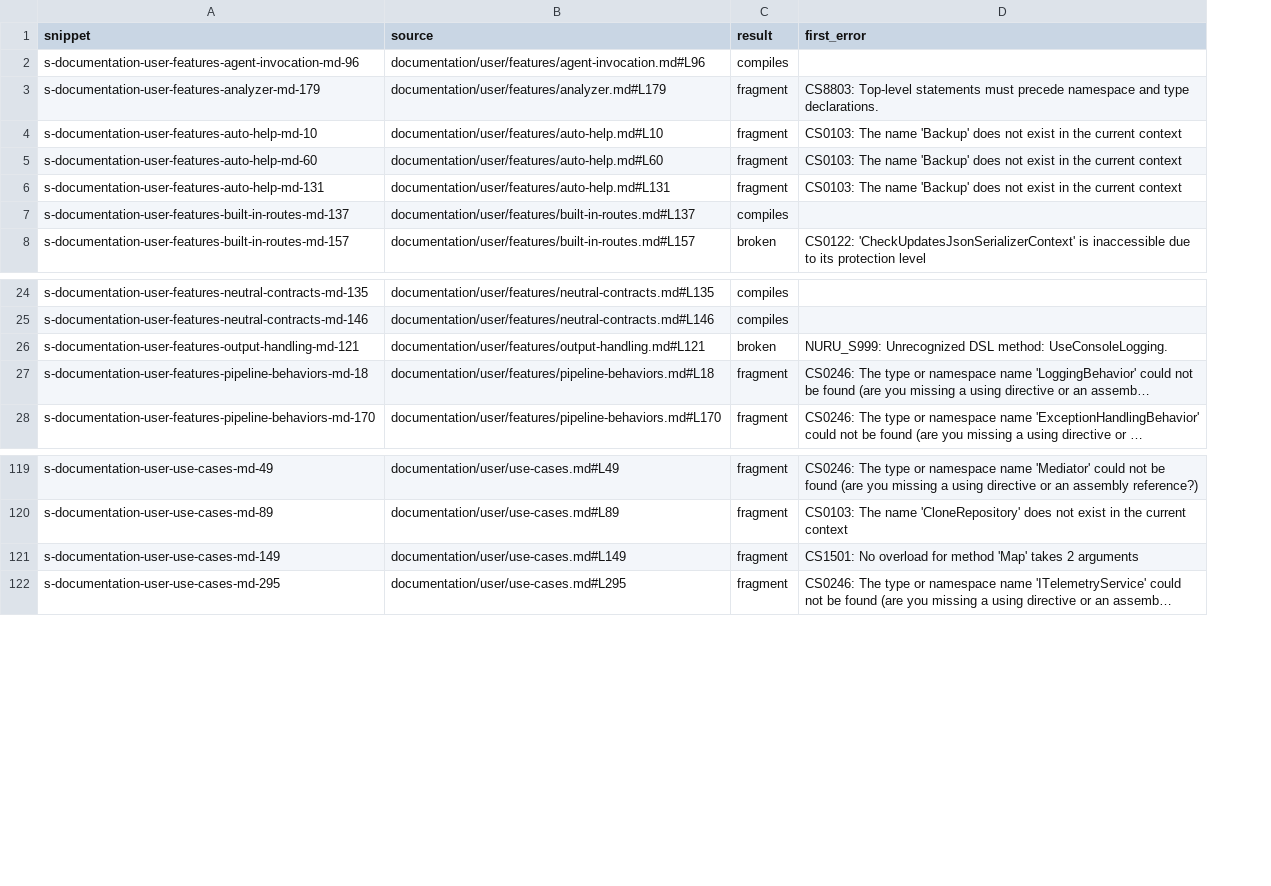
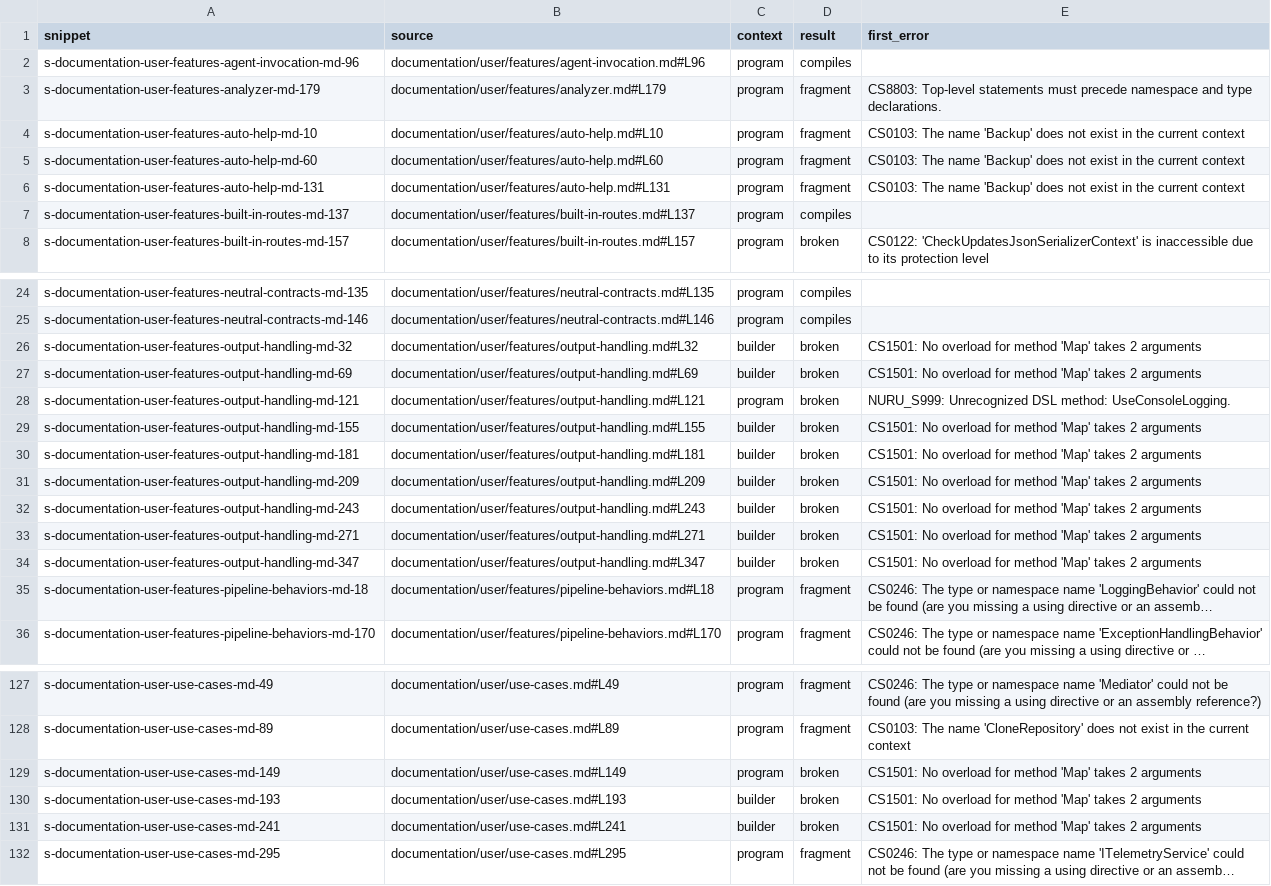
Before and after one commit to TimeWarpEngineering/timewarp-nuru, a TSV file: kanban/to-do/523-nuru-verification-skill-launch-and-drive-the-real-cli-as-a-consumer/evidence/4.0.0-beta.5/snippets.tsv, drawn as a sheet; only a part is shown, gaps mark what is left out; long unchanged cells end in …; addresses are those after the commit; the diff names each change by its address in the sheet, - before the commit and + after, or states it on an @@ line.

```diff
--- a/kanban/to-do/523-nuru-verification-skill-launch-and-drive-the-real-cli-as-a-consumer/evidence/4.0.0-beta.5/snippets.tsv
+++ b/kanban/to-do/523-nuru-verification-skill-launch-and-drive-the-real-cli-as-a-consumer/evidence/4.0.0-beta.5/snippets.tsv
+column C (context), rows 2-8: all program; rows 24-25: program | program; row 28: program; rows 35-36: program | program; rows 127-129: all program; row 132: program
+row 26: s-documentation-user-features-output-handling-md-32 | documentation/user/features/output-handling.md#L32 | builder | broken | CS1501: No overload for method 'Map' takes 2 arguments
+row 27: s-documentation-user-features-output-handling-md-69 | documentation/user/features/output-handling.md#L69 | builder | broken | CS1501: No overload for method 'Map' takes 2 arguments
+row 29: s-documentation-user-features-output-handling-md-155 | documentation/user/features/output-handling.md#L155 | builder | broken | CS1501: No overload for method 'Map' takes 2 arguments
+row 30: s-documentation-user-features-output-handling-md-181 | documentation/user/features/output-handling.md#L181 | builder | broken | CS1501: No overload for method 'Map' takes 2 arguments
+row 31: s-documentation-user-features-output-handling-md-209 | documentation/user/features/output-handling.md#L209 | builder | broken | CS1501: No overload for method 'Map' takes 2 arguments
+row 32: s-documentation-user-features-output-handling-md-243 | documentation/user/features/output-handling.md#L243 | builder | broken | CS1501: No overload for method 'Map' takes 2 arguments
+row 33: s-documentation-user-features-output-handling-md-271 | documentation/user/features/output-handling.md#L271 | builder | broken | CS1501: No overload for method 'Map' takes 2 arguments
+row 34: s-documentation-user-features-output-handling-md-347 | documentation/user/features/output-handling.md#L347 | builder | broken | CS1501: No overload for method 'Map' takes 2 arguments
-D129 (result): fragment
+D129 (result): broken
+row 130: s-documentation-user-use-cases-md-193 | documentation/user/use-cases.md#L193 | builder | broken | CS1501: No overload for method 'Map' takes 2 arguments
+row 131: s-documentation-user-use-cases-md-241 | documentation/user/use-cases.md#L241 | builder | broken | CS1501: No overload for method 'Map' takes 2 arguments
```
Also changed, not shown: skills/tw-nuru-verify/probes/cases.tsv, 10 other files.
